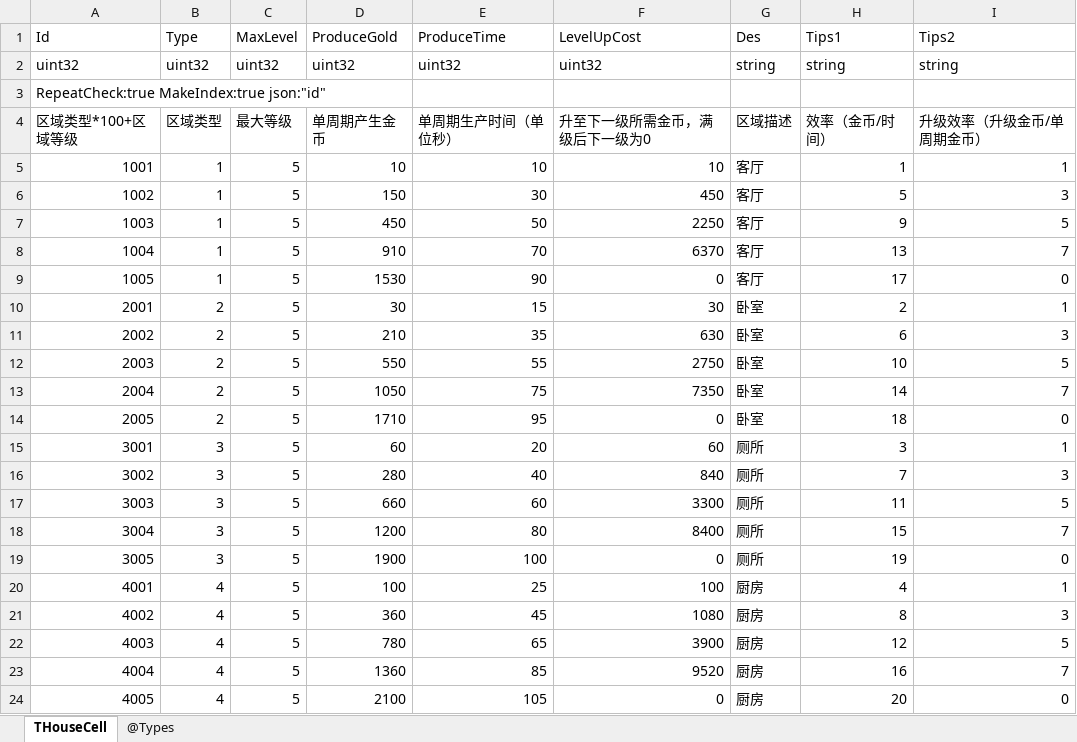
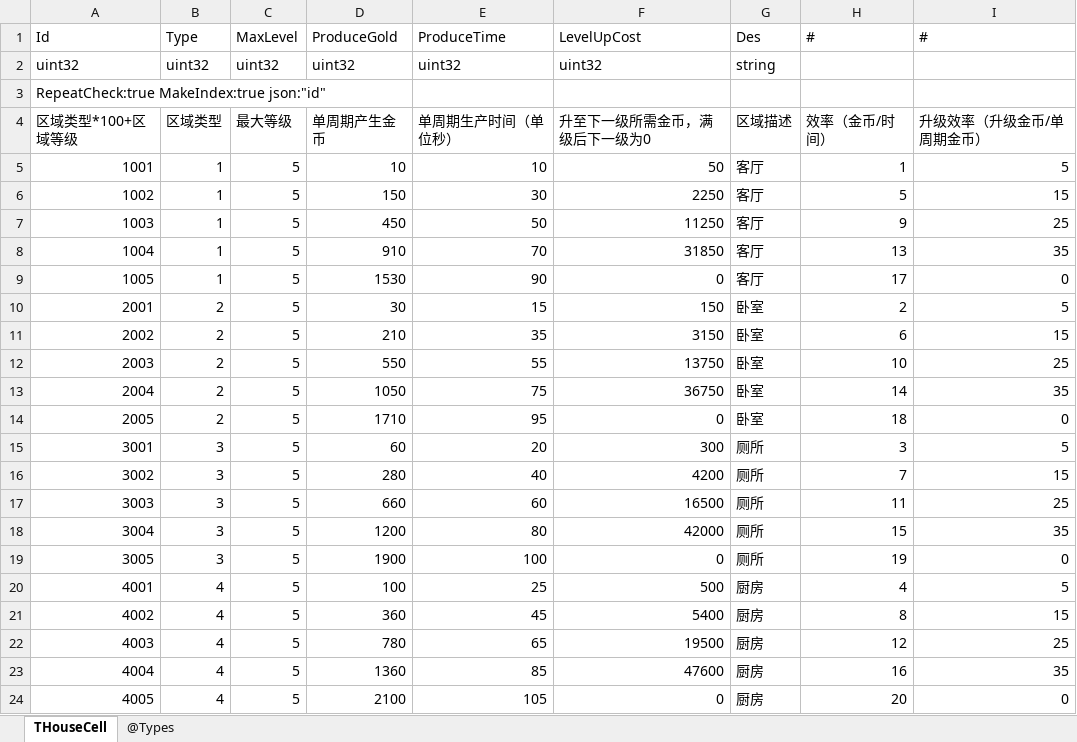
Before and after one commit to gaozhengshuang/texaspoker, an Excel workbook: docs/excel/THouseCell.xlsx, sheet THouseCell, drawn as a sheet; values as stored, in another font and other column widths than the file's, no borders; the diff names each change by its address in the sheet, - before the commit and + after, or states it on an @@ line.

```diff
--- a/docs/excel/THouseCell.xlsx (sheet THouseCell)
+++ b/docs/excel/THouseCell.xlsx (sheet THouseCell)
-H1: Tips1
+H1: #
-I1: Tips2
+I1: #
-H2 (#): string
+H2 (#): (empty)
-I2 (#): string
+I2 (#): (empty)
-F5 (LevelUpCost): 10
+F5 (LevelUpCost): 50
-I5 (#): 1
+I5 (#): 5
-F6 (LevelUpCost): 450
+F6 (LevelUpCost): 2250
-I6 (#): 3
+I6 (#): 15
-F7 (LevelUpCost): 2250
+F7 (LevelUpCost): 11250
-I7 (#): 5
+I7 (#): 25
-F8 (LevelUpCost): 6370
+F8 (LevelUpCost): 31850
-I8 (#): 7
+I8 (#): 35
-F10 (LevelUpCost): 30
+F10 (LevelUpCost): 150
-I10 (#): 1
+I10 (#): 5
-F11 (LevelUpCost): 630
+F11 (LevelUpCost): 3150
-I11 (#): 3
+I11 (#): 15
-F12 (LevelUpCost): 2750
+F12 (LevelUpCost): 13750
-I12 (#): 5
+I12 (#): 25
-F13 (LevelUpCost): 7350
+F13 (LevelUpCost): 36750
-I13 (#): 7
+I13 (#): 35
-F15 (LevelUpCost): 60
+F15 (LevelUpCost): 300
-I15 (#): 1
+I15 (#): 5
-F16 (LevelUpCost): 840
+F16 (LevelUpCost): 4200
-I16 (#): 3
+I16 (#): 15
-F17 (LevelUpCost): 3300
+F17 (LevelUpCost): 16500
-I17 (#): 5
+I17 (#): 25
-F18 (LevelUpCost): 8400
+F18 (LevelUpCost): 42000
-I18 (#): 7
+I18 (#): 35
-F20 (LevelUpCost): 100
+F20 (LevelUpCost): 500
-I20 (#): 1
+I20 (#): 5
-F21 (LevelUpCost): 1080
+F21 (LevelUpCost): 5400
-I21 (#): 3
+I21 (#): 15
-F22 (LevelUpCost): 3900
+F22 (LevelUpCost): 19500
-I22 (#): 5
+I22 (#): 25
-F23 (LevelUpCost): 9520
+F23 (LevelUpCost): 47600
-I23 (#): 7
+I23 (#): 35
```
Also changed, not shown: formulas that keep their value, docs/excel/TCar.xlsx.
